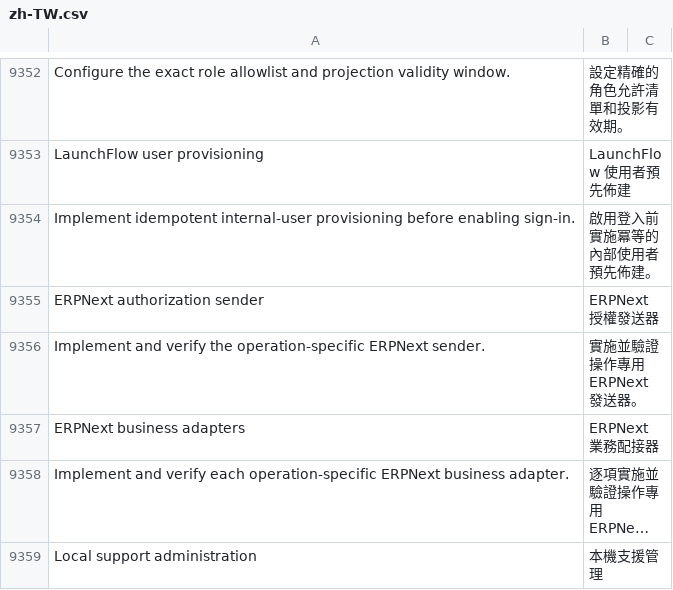
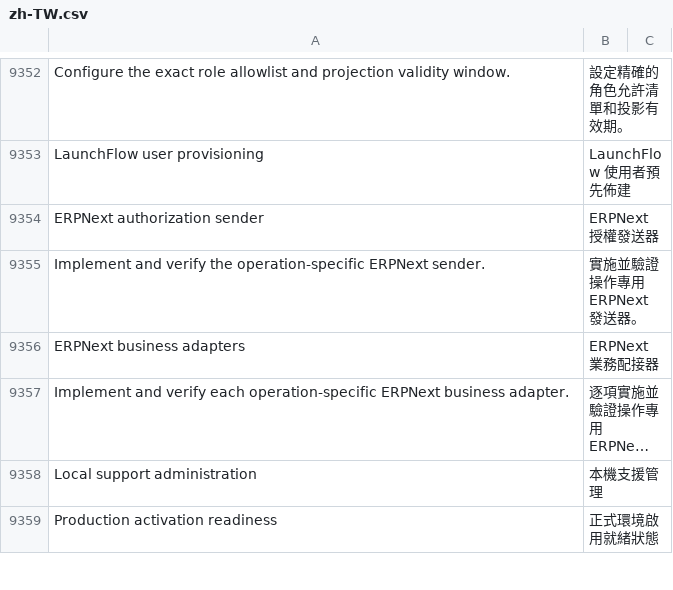
Before and after one commit to kaibowang-hash/jce_npi, a CSV file: apps/npi_core/npi_core/translations/zh-TW.csv, drawn as a sheet; only a part is shown, gaps mark what is left out; the shorter side is filled out with more unchanged rows; long unchanged cells end in ….

Commit message:
feat(auth): provision passwordless internal users

```diff
--- a/apps/npi_core/npi_core/translations/zh-TW.csv
+++ b/apps/npi_core/npi_core/translations/zh-TW.csv
@@ -9353,3 +9353,2 @@ Configure the exact role allowlist and projection validity window.,設定精確
 LaunchFlow user provisioning,LaunchFlow 使用者預先佈建
-Implement idempotent internal-user provisioning before enabling sign-in.,啟用登入前實施冪等的內部使用者預先佈建。
 ERPNext authorization sender,ERPNext 授權發送器
```
Also changed, not shown: apps/npi_core/npi_core/translations/zh.csv, 27 other files.
